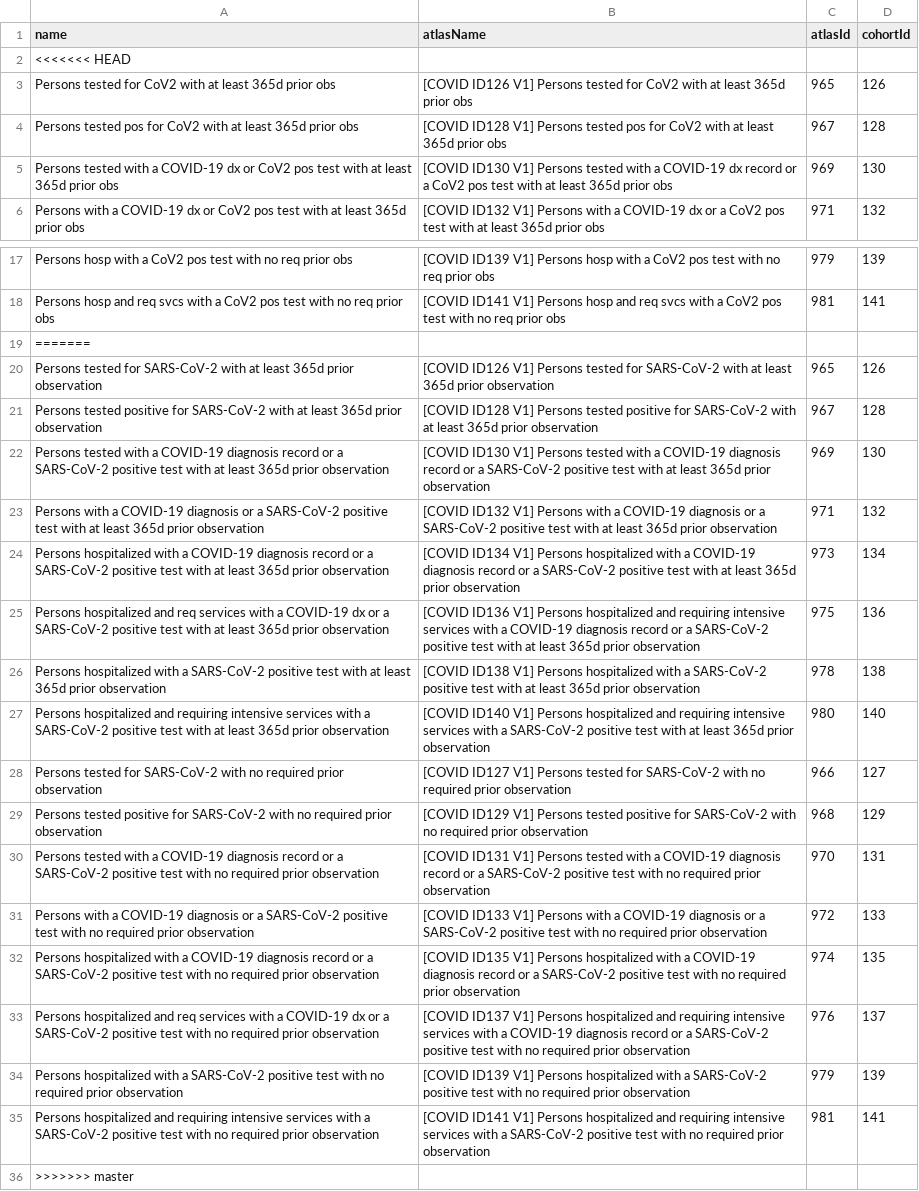
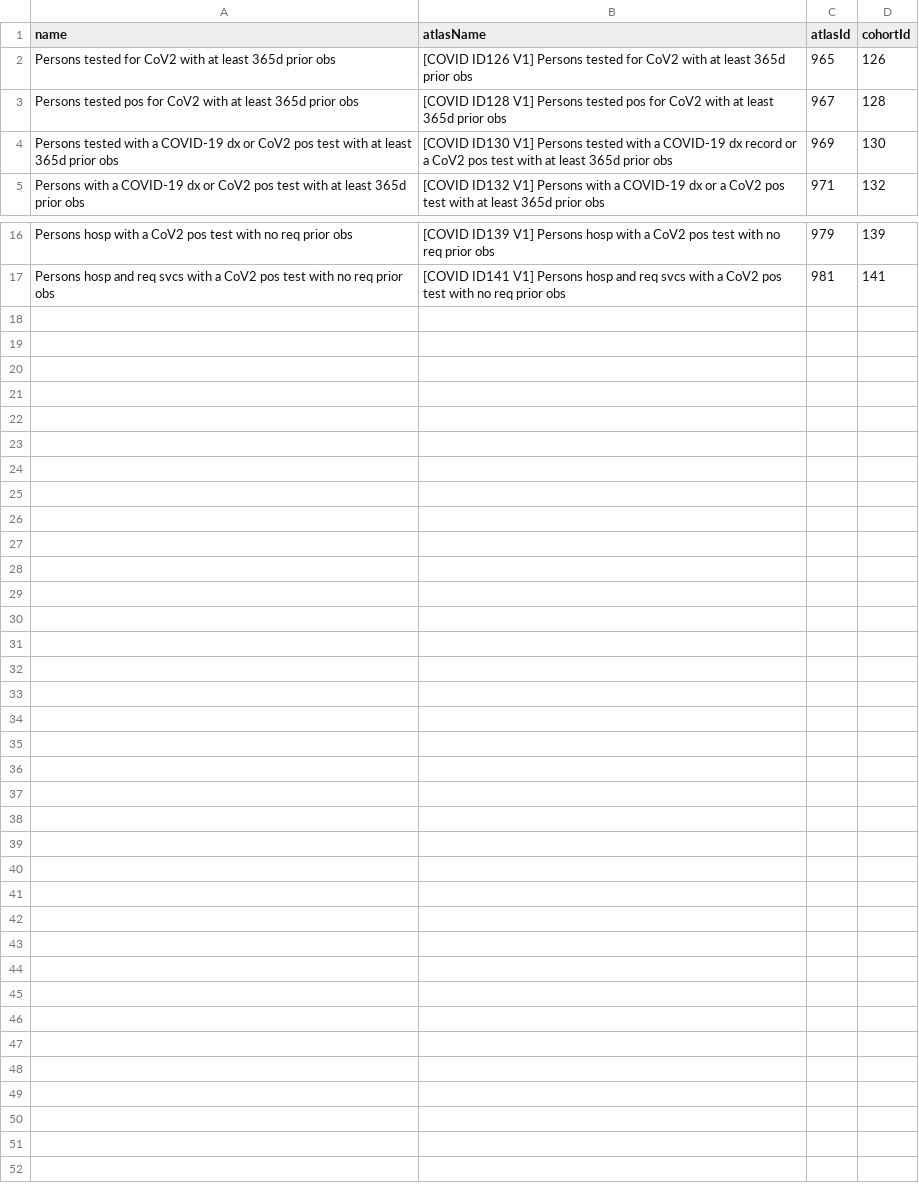
Before and after one commit to ohdsi-studies/Covid19CharacterizationCharybdis, a CSV file: inst/settings/CohortsToCreateCovid.csv, drawn as a sheet; only a part is shown, gaps mark what is left out.

```diff
--- a/inst/settings/CohortsToCreateCovid.csv
+++ b/inst/settings/CohortsToCreateCovid.csv
@@ -1,3 +1,2 @@
 name,atlasName,atlasId,cohortId
-<<<<<<< HEAD
 Persons tested for CoV2 with at least 365d prior obs,[COVID ID126 V1] Persons tested for CoV2 with at least 365d prior obs,965,126
@@ -18,19 +17 @@ Persons hosp with a CoV2 pos test with no req prior obs,[COVID ID139 V1] Persons
 Persons hosp and req svcs with a CoV2 pos test with no req prior obs,[COVID ID141 V1] Persons hosp and req svcs with a CoV2 pos test with no req prior obs,981,141
-=======
-Persons tested for SARS-CoV-2 with at least 365d prior observation,[COVID ID126 V1] Persons tested for SARS-CoV-2 with at least 365d prior observation,965,126
-Persons tested positive for SARS-CoV-2 with at least 365d prior observation,[COVID ID128 V1] Persons tested positive for SARS-CoV-2 with at least 365d prior observation,967,128
-Persons tested with a COVID-19 diagnosis record or a SARS-CoV-2 positive test with at least 365d prior observation,[COVID ID130 V1] Persons tested with a COVID-19 diagnosis record or a SARS-CoV-2 positive test with at least 365d prior observation,969,130
-Persons with a COVID-19 diagnosis or a SARS-CoV-2 positive test with at least 365d prior observation,[COVID ID132 V1] Persons with a COVID-19 diagnosis or a SARS-CoV-2 positive test with at least 365d prior observation,971,132
-Persons hospitalized with a COVID-19 diagnosis record or a SARS-CoV-2 positive test with at least 365d prior observation,[COVID ID134 V1] Persons hospitalized with a COVID-19 diagnosis record or a SARS-CoV-2 positive test with at least 365d prior observation,973,134
-Persons hospitalized and req services with a COVID-19 dx or a SARS-CoV-2 positive test with at least 365d prior observation,[COVID ID136 V1] Persons hospitalized and requiring intensive services with a COVID-19 diagnosis record or a SARS-CoV-2 positive test with at least 365d prior observation,975,136
-Persons hospitalized with a SARS-CoV-2 positive test with at least 365d prior observation,[COVID ID138 V1] Persons hospitalized with a SARS-CoV-2 positive test with at least 365d prior observation,978,138
-Persons hospitalized and requiring intensive services with a SARS-CoV-2 positive test with at least 365d prior observation,[COVID ID140 V1] Persons hospitalized and requiring intensive services with a SARS-CoV-2 positive test with at least 365d prior observation,980,140
-Persons tested for SARS-CoV-2 with no required prior observation,[COVID ID127 V1] Persons tested for SARS-CoV-2 with no required prior observation,966,127
-Persons tested positive for SARS-CoV-2 with no required prior observation,[COVID ID129 V1] Persons tested positive for SARS-CoV-2 with no required prior observation,968,129
-Persons tested with a COVID-19 diagnosis record or a SARS-CoV-2 positive test with no required prior observation,[COVID ID131 V1] Persons tested with a COVID-19 diagnosis record or a SARS-CoV-2 positive test with no required prior observation,970,131
-Persons with a COVID-19 diagnosis or a SARS-CoV-2 positive test with no required prior observation,[COVID ID133 V1] Persons with a COVID-19 diagnosis or a SARS-CoV-2 positive test with no required prior observation,972,133
-Persons hospitalized with a COVID-19 diagnosis record or a SARS-CoV-2 positive test with no required prior observation,[COVID ID135 V1] Persons hospitalized with a COVID-19 diagnosis record or a SARS-CoV-2 positive test with no required prior observation,974,135
-Persons hospitalized and req services with a COVID-19 dx or a SARS-CoV-2 positive test with no required prior observation,[COVID ID137 V1] Persons hospitalized and requiring intensive services with a COVID-19 diagnosis record or a SARS-CoV-2 positive test with no required prior observation,976,137
-Persons hospitalized with a SARS-CoV-2 positive test with no required prior observation,[COVID ID139 V1] Persons hospitalized with a SARS-CoV-2 positive test with no required prior observation,979,139
-Persons hospitalized and requiring intensive services with a SARS-CoV-2 positive test with no required prior observation,[COVID ID141 V1] Persons hospitalized and requiring intensive services with a SARS-CoV-2 positive test with no required prior observation,981,141
->>>>>>> master
```
Also changed, not shown: inst/settings/CohortsToCreateFeature.csv, inst/settings/CohortsToCreateInfluenza.csv, 13 other files.
